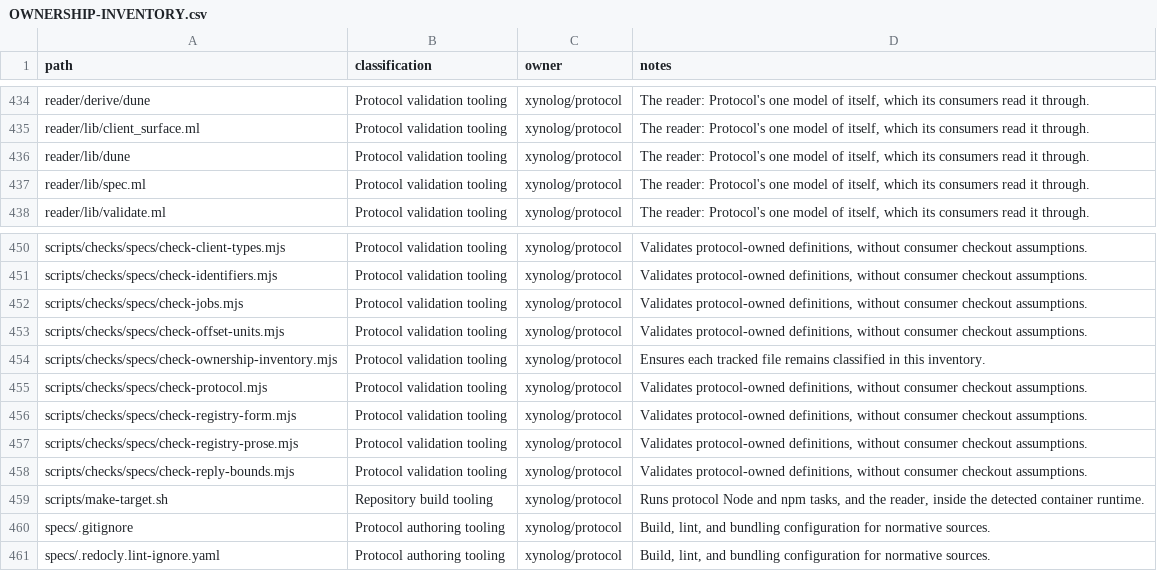
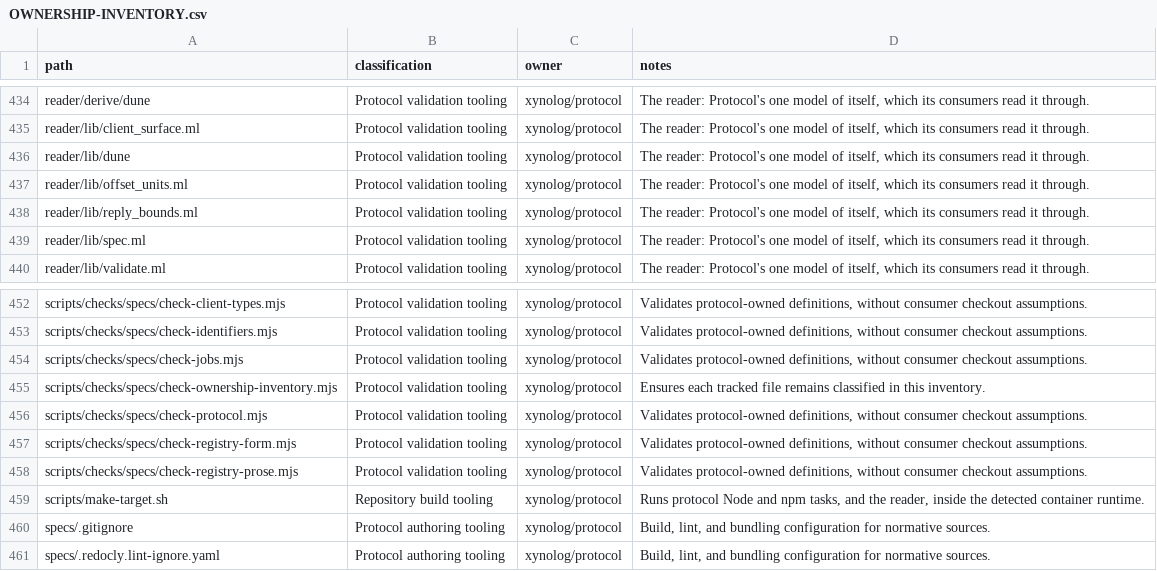
Before and after one commit to Xynoplex/protocol, a CSV file: OWNERSHIP-INVENTORY.csv, drawn as a sheet; only a part is shown, gaps mark what is left out.

Commit message:
The reader holds reply bounds and offset units (#49)
Reply_bounds and Offset_units port check-reply-bounds.mjs and
check-offset-units.mjs onto the reader, called from Spec.load, so every
reader of Protocol holds them. The census refuses one break of each rule.

Signed-off-by: Adam Pingel <oss@pingel.org>

```diff
--- a/OWNERSHIP-INVENTORY.csv
+++ b/OWNERSHIP-INVENTORY.csv
@@ -436,2 +436,4 @@ reader/lib/client_surface.ml,Protocol validation tooling,xynolog/protocol,"The r
 reader/lib/dune,Protocol validation tooling,xynolog/protocol,"The reader: Protocol's one model of itself, which its consumers read it through."
+reader/lib/offset_units.ml,Protocol validation tooling,xynolog/protocol,"The reader: Protocol's one model of itself, which its consumers read it through."
+reader/lib/reply_bounds.ml,Protocol validation tooling,xynolog/protocol,"The reader: Protocol's one model of itself, which its consumers read it through."
 reader/lib/spec.ml,Protocol validation tooling,xynolog/protocol,"The reader: Protocol's one model of itself, which its consumers read it through."
@@ -452,3 +454,2 @@ scripts/checks/specs/check-identifiers.mjs,Protocol validation tooling,xynolog/p
 scripts/checks/specs/check-jobs.mjs,Protocol validation tooling,xynolog/protocol,"Validates protocol-owned definitions, without consumer checkout assumptions."
-scripts/checks/specs/check-offset-units.mjs,Protocol validation tooling,xynolog/protocol,"Validates protocol-owned definitions, without consumer checkout assumptions."
 scripts/checks/specs/check-ownership-inventory.mjs,Protocol validation tooling,xynolog/protocol,Ensures each tracked file remains classified in this inventory.
@@ -457,3 +458,2 @@ scripts/checks/specs/check-registry-form.mjs,Protocol validation tooling,xynolog
 scripts/checks/specs/check-registry-prose.mjs,Protocol validation tooling,xynolog/protocol,"Validates protocol-owned definitions, without consumer checkout assumptions."
-scripts/checks/specs/check-reply-bounds.mjs,Protocol validation tooling,xynolog/protocol,"Validates protocol-owned definitions, without consumer checkout assumptions."
 scripts/make-target.sh,Repository build tooling,xynolog/protocol,"Runs protocol Node and npm tasks, and the reader, inside the detected container runtime."
```
Also changed, not shown: 8 other files.
